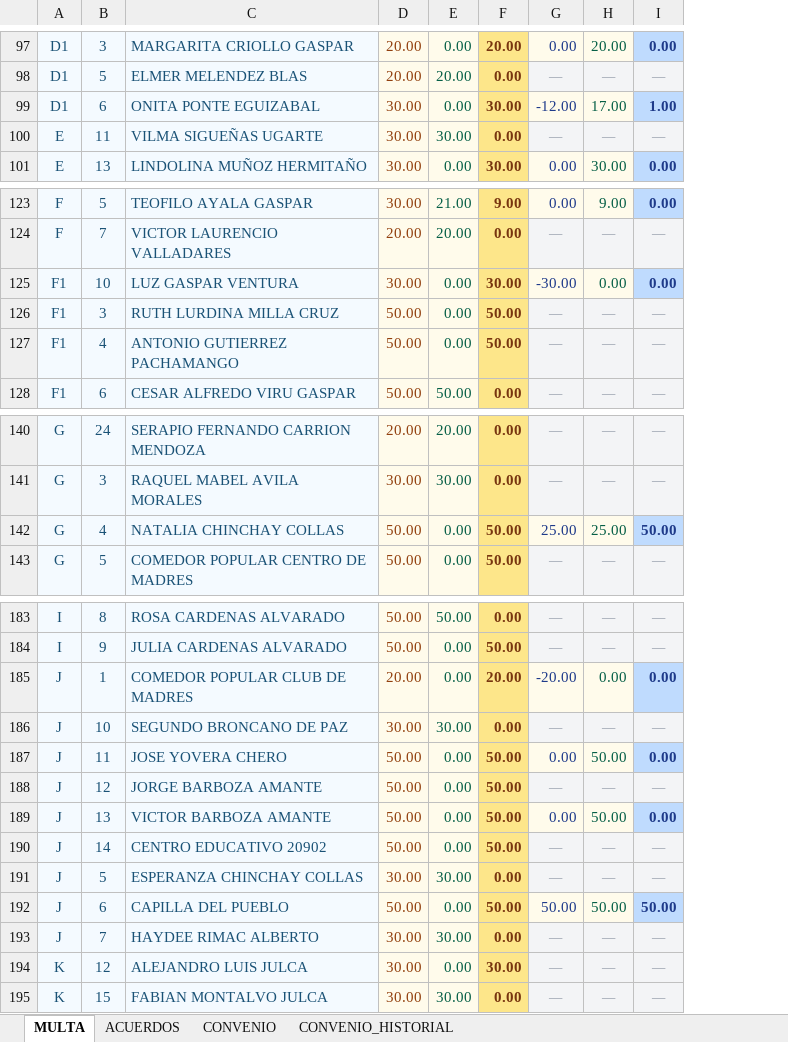
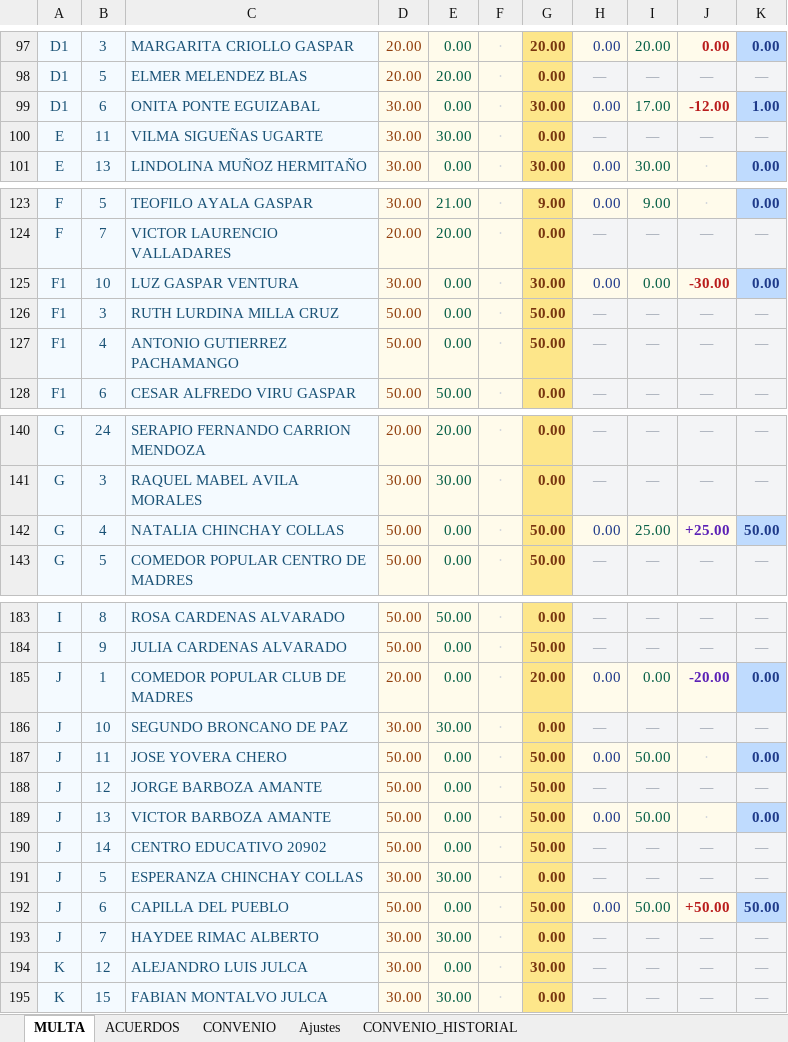
Before and after one commit to Thariel198/jaas-saas, an Excel workbook: shared/vista_seguimiento_pueblo.xlsx, sheet MULTA, drawn as a sheet; only a part is shown, gaps mark what is left out; values as stored, in another font and other column widths than the file's, no borders; addresses are those after the commit; the diff covers the shown part only; the diff names each change by its address in the sheet, - before the commit and + after, or states it on an @@ line.

```diff
--- a/shared/vista_seguimiento_pueblo.xlsx (sheet MULTA)
+++ b/shared/vista_seguimiento_pueblo.xlsx (sheet MULTA)
+sheet tab: Ajustes
+column F, rows 97-101: all ·; rows 123-128: all ·; rows 140-143: all ·; rows 183-195: all ·
+column J, rows 97-101: 0.00 | — | -12.00 | — | ·; rows 123-128: · | — | -30.00 | — | — | —; rows 140-143: — | — | +25.00 | —; rows 183-195: — | — | -20.00 | — | · | — | · | — | — | +50.00 | — | — | —
-H99: -12.00
+H99: 0.00
-H125: -30.00
+H125: 0.00
-H142: 25.00
+H142: 0.00
-H185: -20.00
+H185: 0.00
-H192: 50.00
+H192: 0.00
```
Also changed, not shown: 8 edited cells elsewhere in this sheet, sheet CONVENIO, sheet ACUERDOS, 4 other files.
